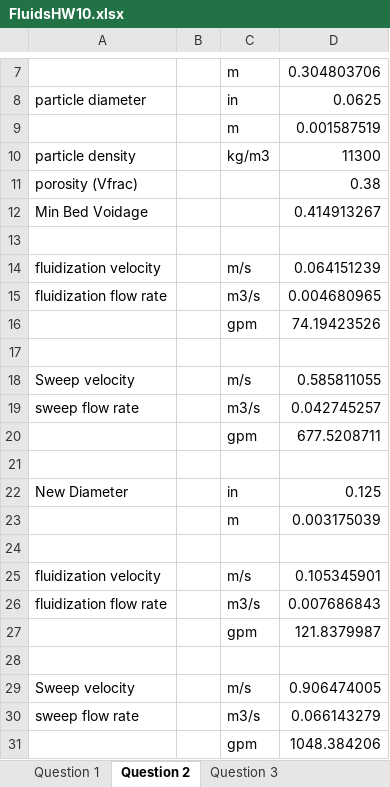
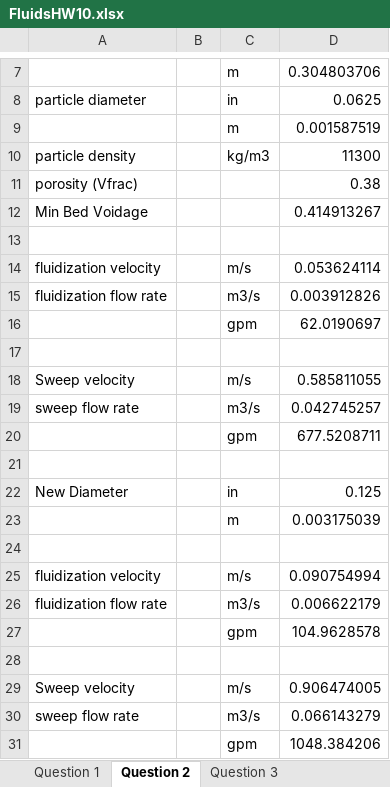
Before and after one commit to 1980s-Space-Guy/Fall24Classes, an Excel workbook: Homework/FluidsHW10.xlsx, sheet Question 2, drawn as a sheet; only a part is shown, gaps mark what is left out; values as stored, in another font and other column widths than the file's, no borders; the diff names each change by its address in the sheet, - before the commit and + after, or states it on an @@ line.

```diff
--- a/Homework/FluidsHW10.xlsx (sheet Question 2)
+++ b/Homework/FluidsHW10.xlsx (sheet Question 2)
-D14: 0.064151239
+D14: 0.053624114
-D15: 0.004680965
+D15: 0.003912826
-D16: 74.19423526
+D16: 62.0190697
-D25: 0.105345901
+D25: 0.090754994
-D26: 0.007686843
+D26: 0.006622179
-D27: 121.8379987
+D27: 104.9628578
```
Also changed, not shown: sheet Question 3, 13 other files.
